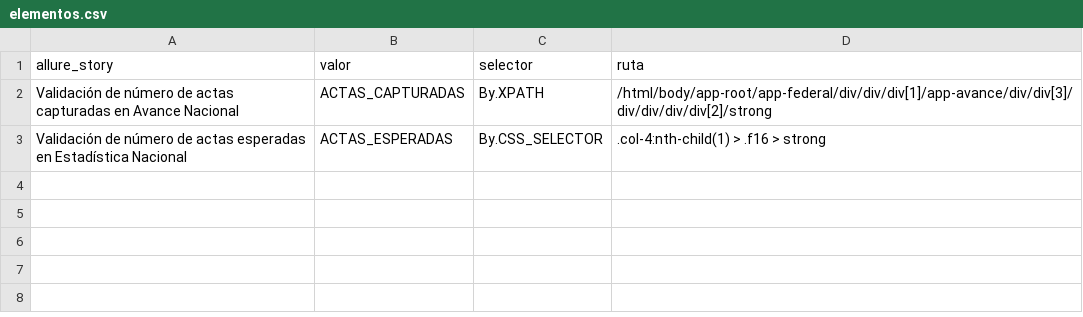
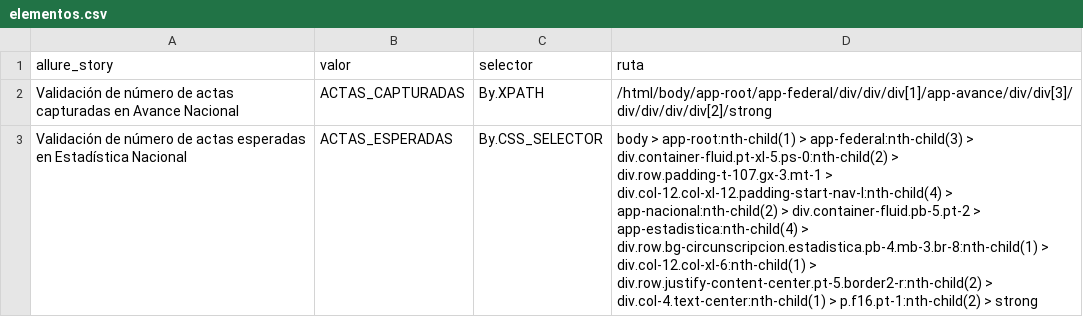
Before and after one commit to ericruizINE/descargaCSV, a CSV file: elementos.csv, drawn as a sheet; the diff names each change by its address in the sheet, - before the commit and + after, or states it on an @@ line.

Commit message:
update

```diff
--- a/elementos.csv
+++ b/elementos.csv
-D3 (ruta): .col-4:nth-child(1) > .f16 > strong
+D3 (ruta): body > app-root:nth-child(1) > app-federal:nth-child(3) > div.container-fluid.pt-xl-5.ps-0:nth-child(2) > div.row.padding-t-107.gx-3.mt-1 > div.col-12.col-xl-12.padding-start-nav-l:nth-child(4) > app-nacional:nth-child(2) > div.container-fluid.pb-5.pt-2 > app-estadistica:nth-child(4) > div.row.bg-circunscripcion.estadistica.pb-4.mb-3.br-8:nth-child(1) > div.col-12.col-xl-6:nth-child(1) > div.row.justify-content-center.pt-5.border2-r:nth-child(2) > div.col-4.text-center:nth-child(1) > p.f16.pt-1:nth-child(2) > strong
```
